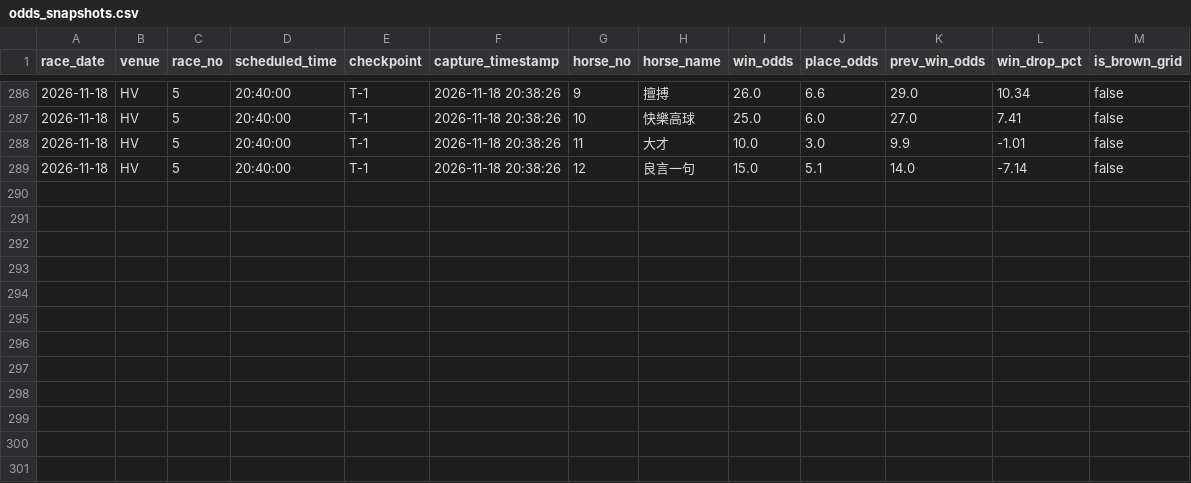
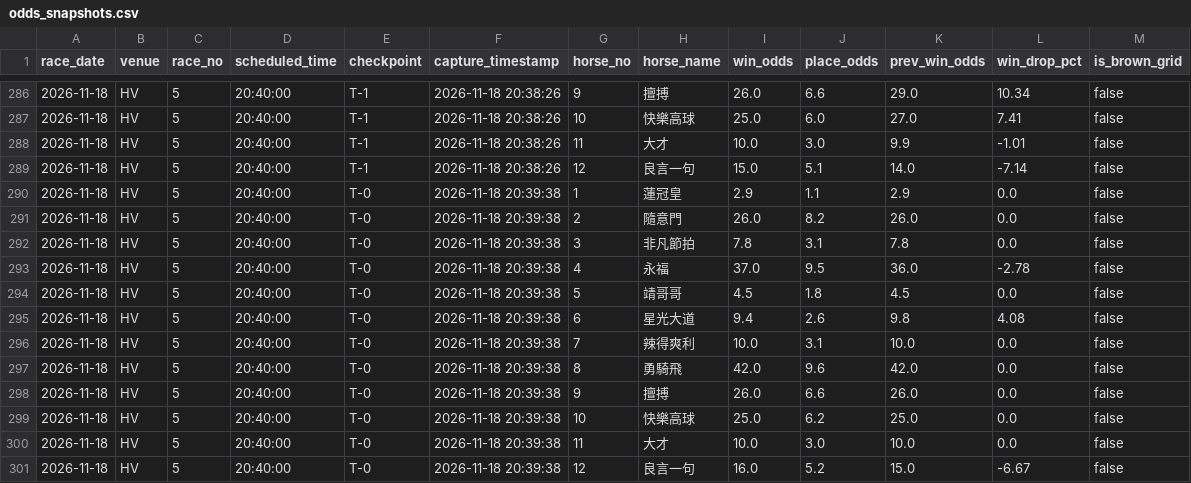
Before and after one commit to readbarapp/jc-strategy, a CSV file: docs/data/odds_snapshots.csv, drawn as a sheet; only a part is shown, gaps mark what is left out; the diff names each change by its address in the sheet, - before the commit and + after, or states it on an @@ line.

```diff
--- a/docs/data/odds_snapshots.csv
+++ b/docs/data/odds_snapshots.csv
+row 290: 2026-11-18 | HV | 5 | 20:40:00 | T-0 | 2026-11-18 20:39:38 | 1 | 蓮冠皇 | 2.9 | 1.1 | 2.9 | 0.0 | false
+row 291: 2026-11-18 | HV | 5 | 20:40:00 | T-0 | 2026-11-18 20:39:38 | 2 | 隨意門 | 26.0 | 8.2 | 26.0 | 0.0 | false
+row 292: 2026-11-18 | HV | 5 | 20:40:00 | T-0 | 2026-11-18 20:39:38 | 3 | 非凡節拍 | 7.8 | 3.1 | 7.8 | 0.0 | false
+row 293: 2026-11-18 | HV | 5 | 20:40:00 | T-0 | 2026-11-18 20:39:38 | 4 | 永福 | 37.0 | 9.5 | 36.0 | -2.78 | false
+row 294: 2026-11-18 | HV | 5 | 20:40:00 | T-0 | 2026-11-18 20:39:38 | 5 | 靖哥哥 | 4.5 | 1.8 | 4.5 | 0.0 | false
+row 295: 2026-11-18 | HV | 5 | 20:40:00 | T-0 | 2026-11-18 20:39:38 | 6 | 星光大道 | 9.4 | 2.6 | 9.8 | 4.08 | false
+row 296: 2026-11-18 | HV | 5 | 20:40:00 | T-0 | 2026-11-18 20:39:38 | 7 | 辣得爽利 | 10.0 | 3.1 | 10.0 | 0.0 | false
+row 297: 2026-11-18 | HV | 5 | 20:40:00 | T-0 | 2026-11-18 20:39:38 | 8 | 勇騎飛 | 42.0 | 9.6 | 42.0 | 0.0 | false
+row 298: 2026-11-18 | HV | 5 | 20:40:00 | T-0 | 2026-11-18 20:39:38 | 9 | 擅搏 | 26.0 | 6.6 | 26.0 | 0.0 | false
+row 299: 2026-11-18 | HV | 5 | 20:40:00 | T-0 | 2026-11-18 20:39:38 | 10 | 快樂高球 | 25.0 | 6.2 | 25.0 | 0.0 | false
+row 300: 2026-11-18 | HV | 5 | 20:40:00 | T-0 | 2026-11-18 20:39:38 | 11 | 大才 | 10.0 | 3.0 | 10.0 | 0.0 | false
+row 301: 2026-11-18 | HV | 5 | 20:40:00 | T-0 | 2026-11-18 20:39:38 | 12 | 良言一句 | 16.0 | 5.2 | 15.0 | -6.67 | false
```
Also changed, not shown: data/odds_board.csv, data/odds_snapshots.csv, 9 other files.
